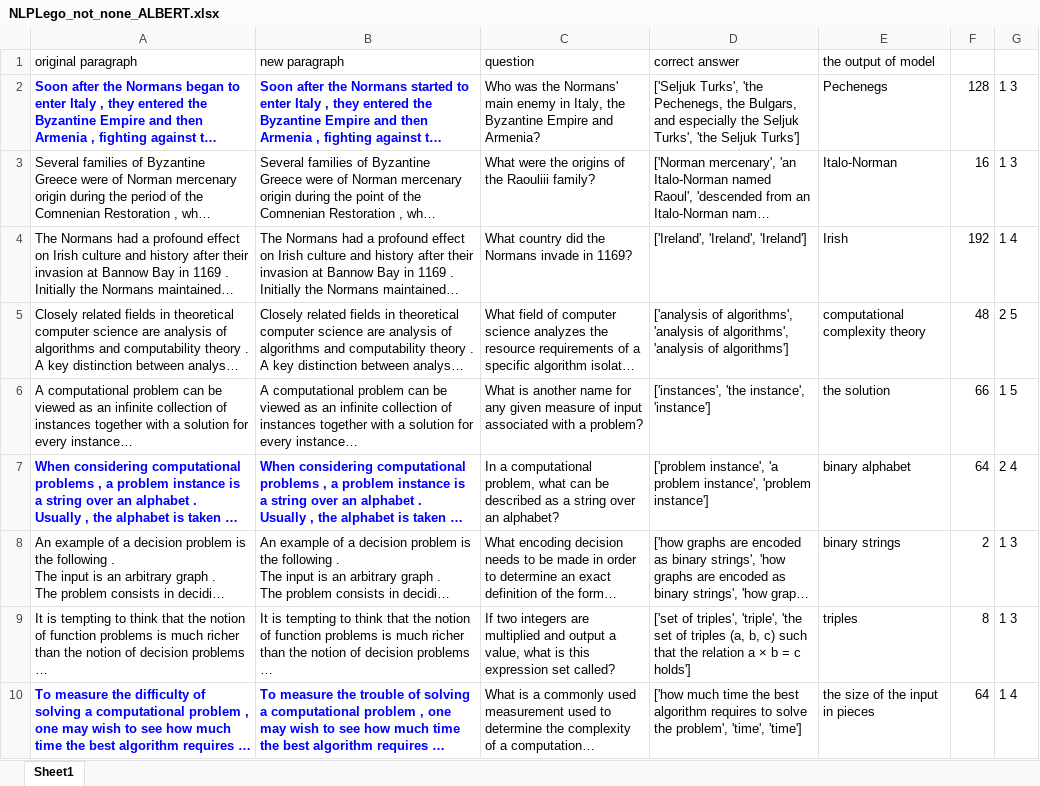
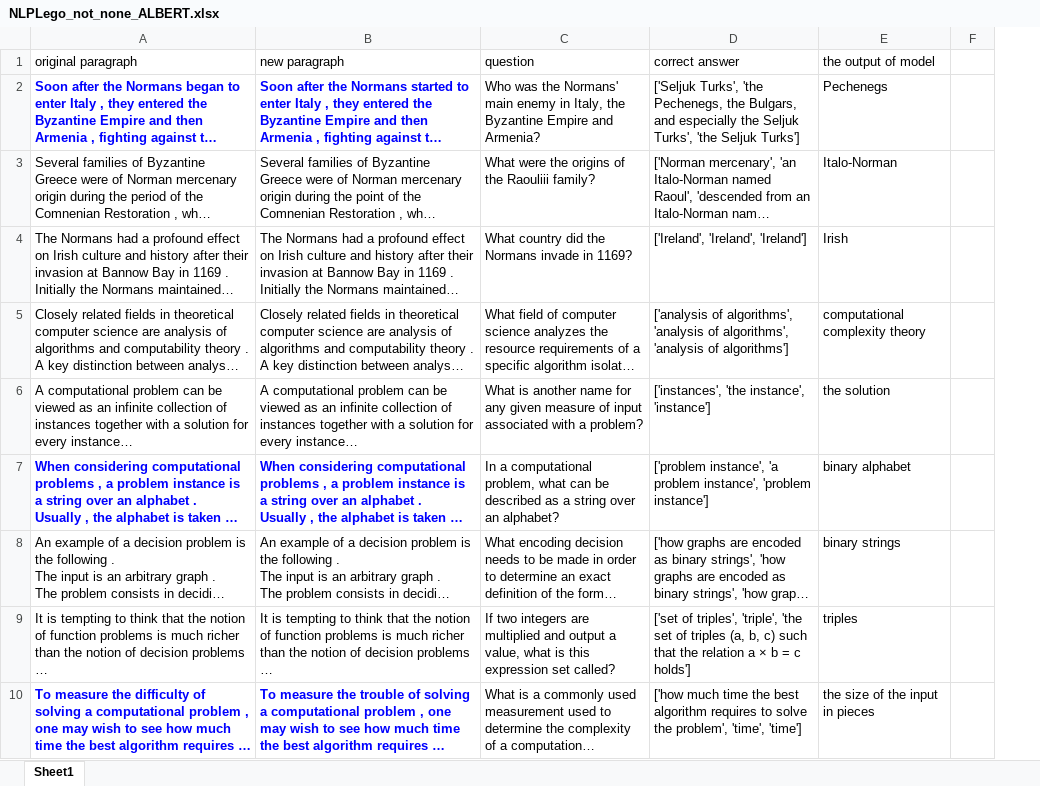
Before and after one commit to SSCT-Lab/NLPLego, an Excel workbook: bugs/MRC/NLPLego_not_none_ALBERT.xlsx, sheet Sheet1, drawn as a sheet; only a part is shown; long unchanged cells end in …; values as stored, in another font and other column widths than the file's, no borders; removed rows and columns are numbered as before the commit, all else as after; the diff covers the shown part only; the diff names each change by its address in the sheet, - before the commit and + after, or states it on an @@ line.

```diff
--- a/bugs/MRC/NLPLego_not_none_ALBERT.xlsx (sheet Sheet1)
+++ b/bugs/MRC/NLPLego_not_none_ALBERT.xlsx (sheet Sheet1)
-column F, rows 2-10: 128 | 16 | 192 | 48 | 66 | 64 | 2 | 8 | 64
-column G, rows 2-10: 1 3 | 1 3 | 1 4 | 2 5 | 1 5 | 2 4 | 1 3 | 1 3 | 1 4
+column F, empty
```
Also changed, not shown: 337 added rows elsewhere in this sheet, 2 other files.
